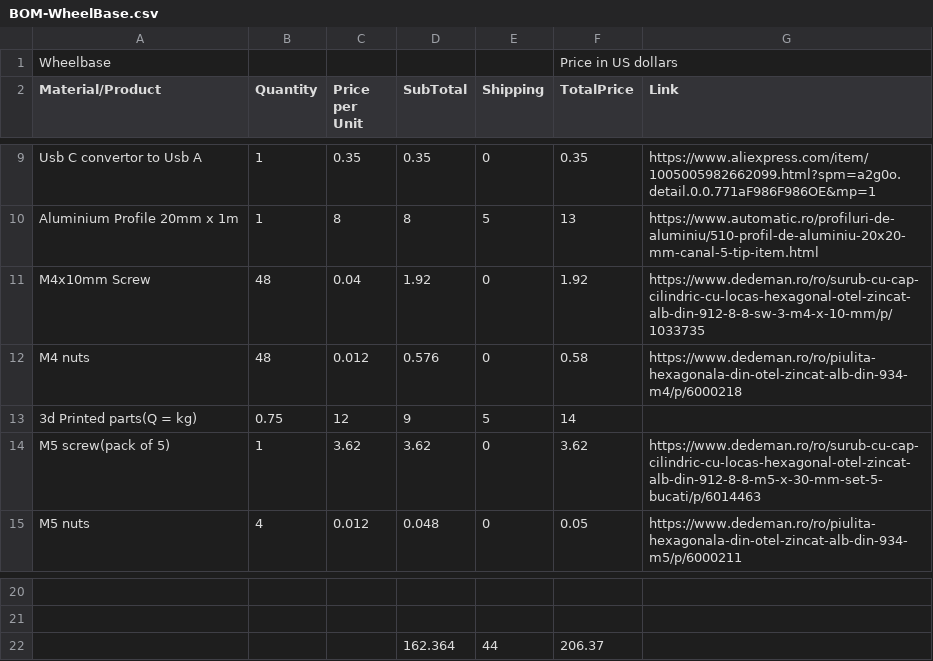
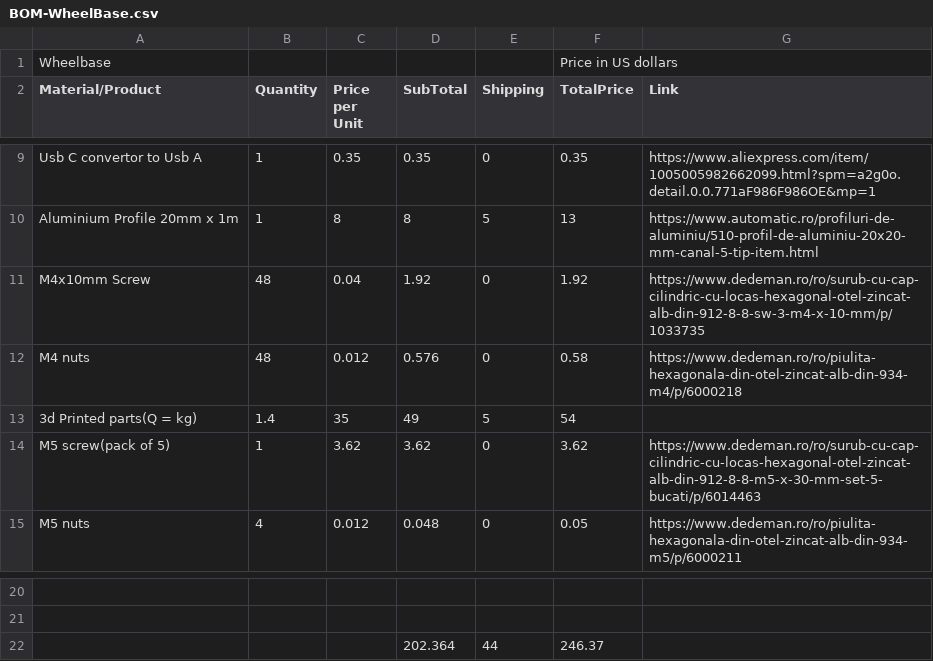
Before and after one commit to GigelBosket/FBB-Racing-Wheel, a CSV file: BOM-WheelBase.csv, drawn as a sheet; only a part is shown, gaps mark what is left out; removed rows and columns are numbered as before the commit, all else as after; the diff names each change by its address in the sheet, - before the commit and + after, or states it on an @@ line.

```diff
--- a/BOM-WheelBase.csv
+++ b/BOM-WheelBase.csv
-B13 (Quantity): 0.75
+B13 (Quantity): 1.4
-C13 (Price per Unit): 12
+C13 (Price per Unit): 35
-D13 (SubTotal): 9
+D13 (SubTotal): 49
-F13 (TotalPrice): 14
+F13 (TotalPrice): 54
-row 22:  |  |  | 162.364 | 44 | 206.37
+row 22:  |  |  | 202.364 | 44 | 246.37
```
Also changed, not shown: BOM WheelBase + Steering Wheel.csv, BOM_Wheel.csv.
